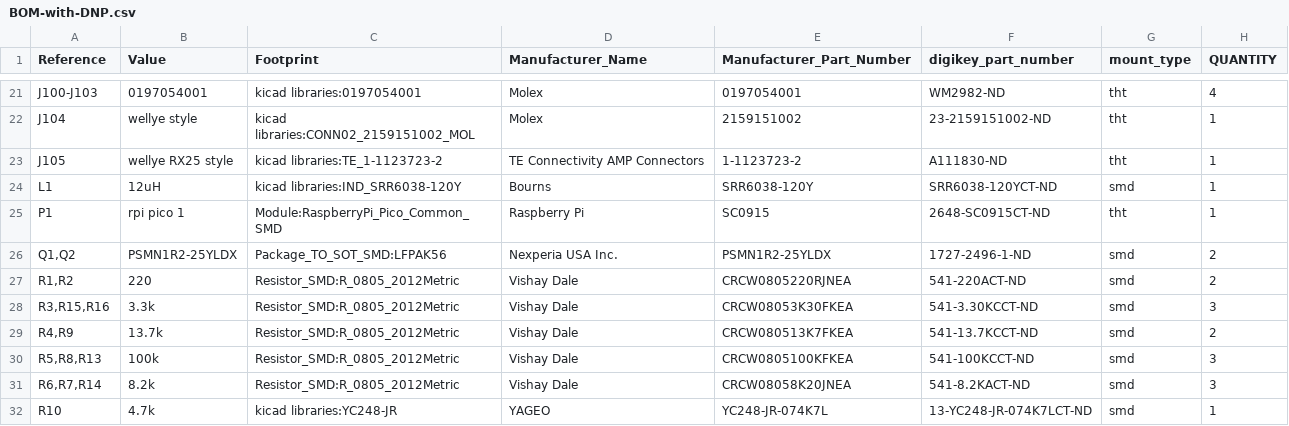
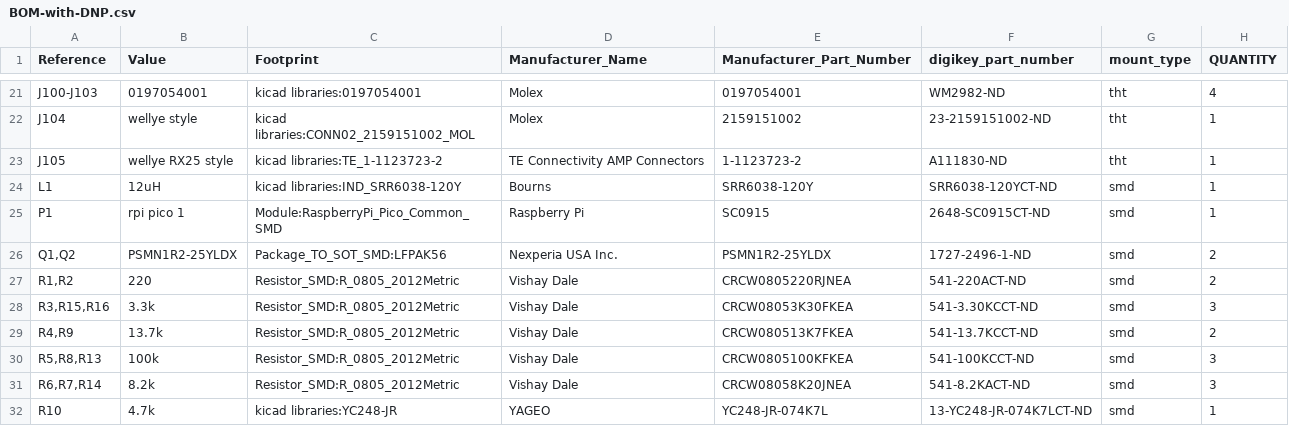
Before and after one commit to gobabygocarswithjoysticks/gbg-pcb, a CSV file: PCB_production/BOM-with-DNP.csv, drawn as a sheet; only a part is shown, gaps mark what is left out.

```diff
--- a/PCB_production/BOM-with-DNP.csv
+++ b/PCB_production/BOM-with-DNP.csv
@@ -24,3 +24,3 @@
 "L1","12uH","kicad libraries:IND_SRR6038-120Y","Bourns","SRR6038-120Y","SRR6038-120YCT-ND","smd","1"
-"P1","rpi pico 1","Module:RaspberryPi_Pico_Common_SMD","Raspberry Pi","SC0915","2648-SC0915CT-ND","tht","1"
+"P1","rpi pico 1","Module:RaspberryPi_Pico_Common_SMD","Raspberry Pi","SC0915","2648-SC0915CT-ND","smd","1"
 "Q1,Q2","PSMN1R2-25YLDX","Package_TO_SOT_SMD:LFPAK56","Nexperia USA Inc.","PSMN1R2-25YLDX","1727-2496-1-ND","smd","2"
```
Also changed, not shown: PCB_production/BOM.csv, 1 other file.
